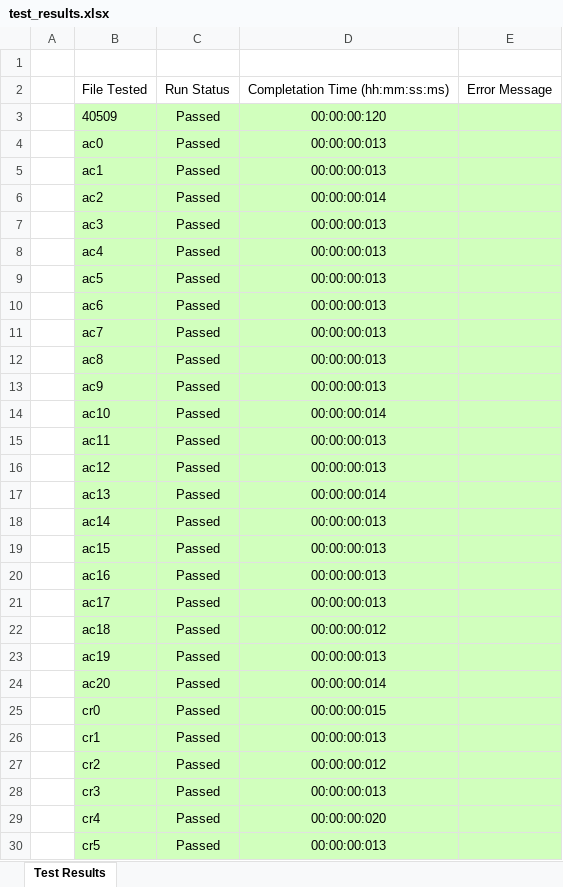
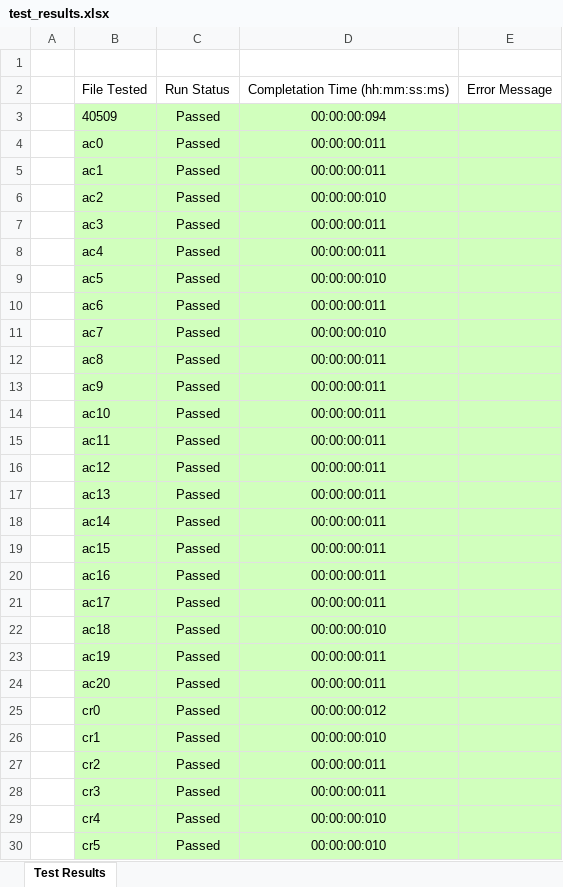
Before and after one commit to gcherchi/FastAndRobustMeshArrangements, an Excel workbook: history-results/new_version/test_results.xlsx, sheet Test Results, drawn as a sheet; only a part is shown; values as stored, in another font and other column widths than the file's, no borders; the diff covers the shown part only; the diff names each change by its address in the sheet, - before the commit and + after, or states it on an @@ line.

```diff
--- a/history-results/new_version/test_results.xlsx (sheet Test Results)
+++ b/history-results/new_version/test_results.xlsx (sheet Test Results)
-D3: 00:00:00:120
+D3: 00:00:00:094
-D4:D5: 00:00:00:013
+D4:D5: 00:00:00:011
-D6: 00:00:00:014
+D6: 00:00:00:010
-D7:D8: 00:00:00:013
+D7:D8: 00:00:00:011
-D9: 00:00:00:013
+D9: 00:00:00:010
-D10: 00:00:00:013
+D10: 00:00:00:011
-D11: 00:00:00:013
+D11: 00:00:00:010
-D12:D13: 00:00:00:013
+D12:D13: 00:00:00:011
-D14: 00:00:00:014
+D14: 00:00:00:011
-D15:D16: 00:00:00:013
+D15:D16: 00:00:00:011
-D17: 00:00:00:014
+D17: 00:00:00:011
-D18:D21: 00:00:00:013
+D18:D21: 00:00:00:011
-D22: 00:00:00:012
+D22: 00:00:00:010
-D23: 00:00:00:013
+D23: 00:00:00:011
-D24: 00:00:00:014
+D24: 00:00:00:011
-D25: 00:00:00:015
+D25: 00:00:00:012
-D26: 00:00:00:013
+D26: 00:00:00:010
-D27: 00:00:00:012
+D27: 00:00:00:011
-D28: 00:00:00:013
+D28: 00:00:00:011
-D29: 00:00:00:020
+D29: 00:00:00:010
-D30: 00:00:00:013
+D30: 00:00:00:010
```
Also changed, not shown: 34 edited cells elsewhere in this sheet, 3 other files.
